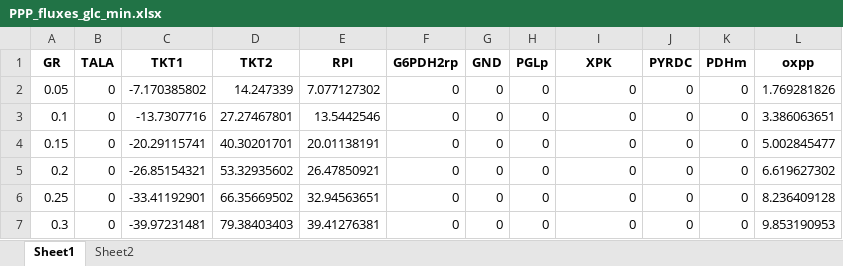
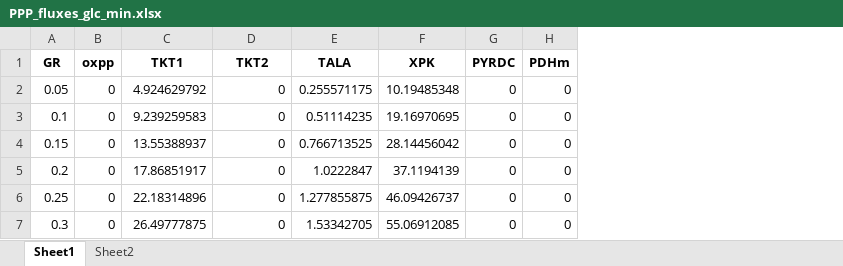
Before and after one commit to maivehanni/BSc_thesis, an Excel workbook: Results/Simulated_fluxes/PPP_fluxes_glc_min.xlsx, sheet Sheet1, drawn as a sheet; values as stored, in another font and other column widths than the file's, no borders; removed rows and columns are numbered as before the commit, all else as after; the diff names each change by its address in the sheet, - before the commit and + after, or states it on an @@ line.

```diff
--- a/Results/Simulated_fluxes/PPP_fluxes_glc_min.xlsx (sheet Sheet1)
+++ b/Results/Simulated_fluxes/PPP_fluxes_glc_min.xlsx (sheet Sheet1)
-column D (TKT2), rows 2-7: 14.247339 | 27.27467801 | 40.30201701 | 53.32935602 | 66.35669502 | 79.38403403
-column E (RPI), rows 2-7: 7.077127302 | 13.5442546 | 20.01138191 | 26.47850921 | 32.94563651 | 39.41276381
-column G (GND), rows 2-7: all 0
-column H (PGLp), rows 2-7: all 0
+column E (TALA), rows 2-7: 0.255571175 | 0.51114235 | 0.766713525 | 1.0222847 | 1.277855875 | 1.53342705
-column L (oxpp), rows 2-7: 1.769281826 | 3.386063651 | 5.002845477 | 6.619627302 | 8.236409128 | 9.853190953
-B1: TALA
+B1: oxpp
-D1: G6PDH2rp
+D1: TKT2
-C2 (TKT1): -7.170385802
+C2 (TKT1): 4.924629792
-F2 (XPK): 0
+F2 (XPK): 10.19485348
-C3 (TKT1): -13.7307716
+C3 (TKT1): 9.239259583
-F3 (XPK): 0
+F3 (XPK): 19.16970695
-C4 (TKT1): -20.29115741
+C4 (TKT1): 13.55388937
-F4 (XPK): 0
+F4 (XPK): 28.14456042
-C5 (TKT1): -26.85154321
+C5 (TKT1): 17.86851917
-F5 (XPK): 0
+F5 (XPK): 37.1194139
-C6 (TKT1): -33.41192901
+C6 (TKT1): 22.18314896
-F6 (XPK): 0
+F6 (XPK): 46.09426737
-C7 (TKT1): -39.97231481
+C7 (TKT1): 26.49777875
-F7 (XPK): 0
+F7 (XPK): 55.06912085
```
Also changed, not shown: Results/Simulated_fluxes/Ex_fluxes_glc_min.xlsx, 57 other files.
